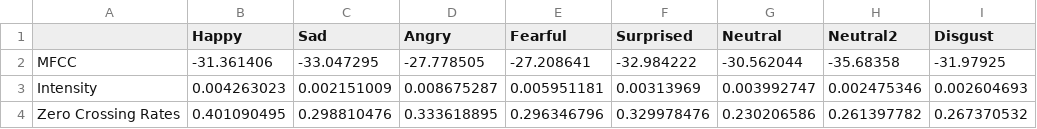
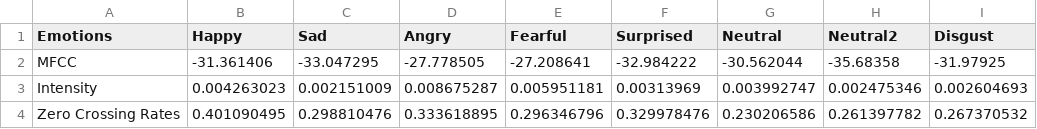
Before and after one commit to Jeraldo0803/DatasetStorage_, a CSV file: AudioFeatures_Transposed (3).csv, drawn as a sheet.

Commit message:
AudioFeatures_Transposed (3).csv

```diff
--- a/AudioFeatures_Transposed (3).csv
+++ b/AudioFeatures_Transposed (3).csv
@@ -1,2 +1,2 @@
-,Happy,Sad,Angry,Fearful,Surprised,Neutral,Neutral2,Disgust
+Emotions,Happy,Sad,Angry,Fearful,Surprised,Neutral,Neutral2,Disgust
 MFCC,-31.361406,-33.047295,-27.778505,-27.208641,-32.984222,-30.562044,-35.68358,-31.97925
```
